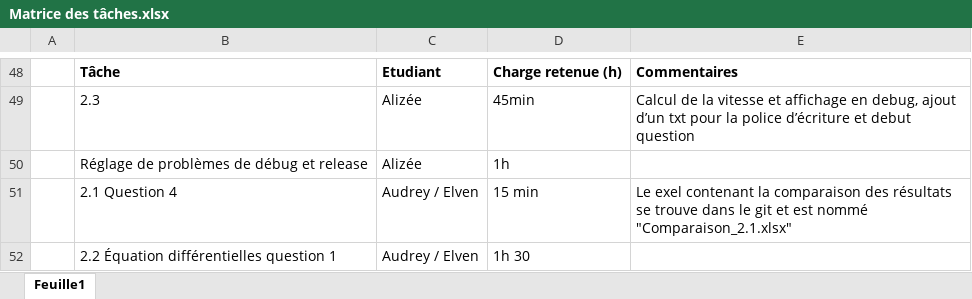
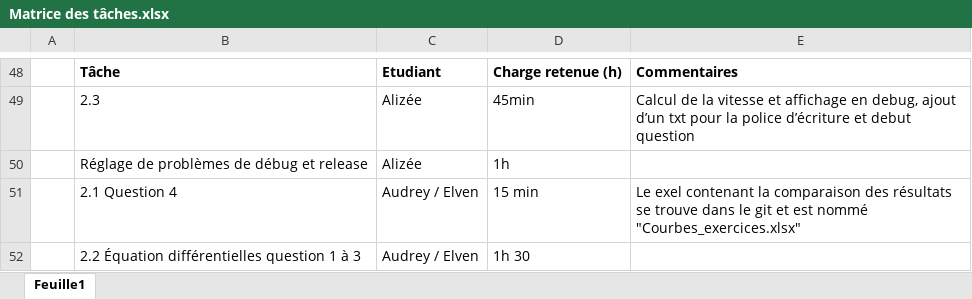
Before and after one commit to Dragon-de-rage/Moteur-de-jeu-2D, an Excel workbook: Matrice des tâches.xlsx, sheet Feuille1, drawn as a sheet; only a part is shown, gaps mark what is left out; values as stored, in another font and other column widths than the file's, no borders; the diff names each change by its address in the sheet, - before the commit and + after, or states it on an @@ line.

Commit message:
Mise a jour tableau de tache et ajout d'une courbe dans "courbes_exercices"

```diff
--- a/Matrice des tâches.xlsx (sheet Feuille1)
+++ b/Matrice des tâches.xlsx (sheet Feuille1)
-E51: …est nommé "Comparaison_2.1.xlsx"
+E51: …est nommé "Courbes_exercices.xlsx"
-B52: 2.2 Équation différentielles question 1
+B52: 2.2 Équation différentielles question 1 à 3
```
Also changed, not shown: 2 other files.
